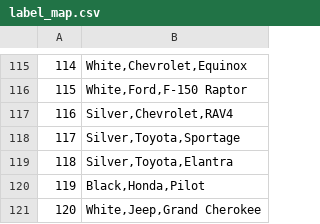
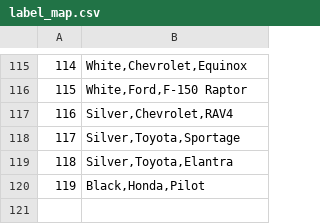
Before and after one commit to Nuisey/CaReID, a CSV file: Data/label_map.csv, drawn as a sheet; only a part is shown, gaps mark what is left out; the diff names each change by its address in the sheet, - before the commit and + after, or states it on an @@ line.

```diff
--- a/Data/label_map.csv
+++ b/Data/label_map.csv
-row 121: 120 | White,Jeep,Grand Cherokee
```
Also changed, not shown: Data/Gallery/Gallery.csv, 12 other files.
